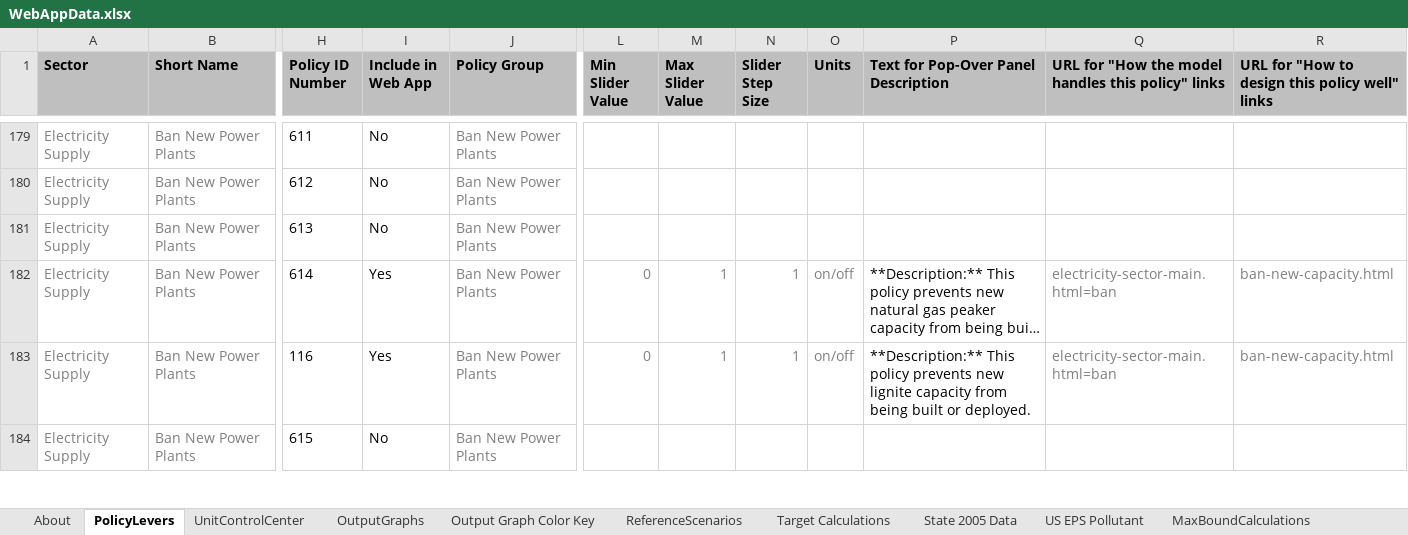
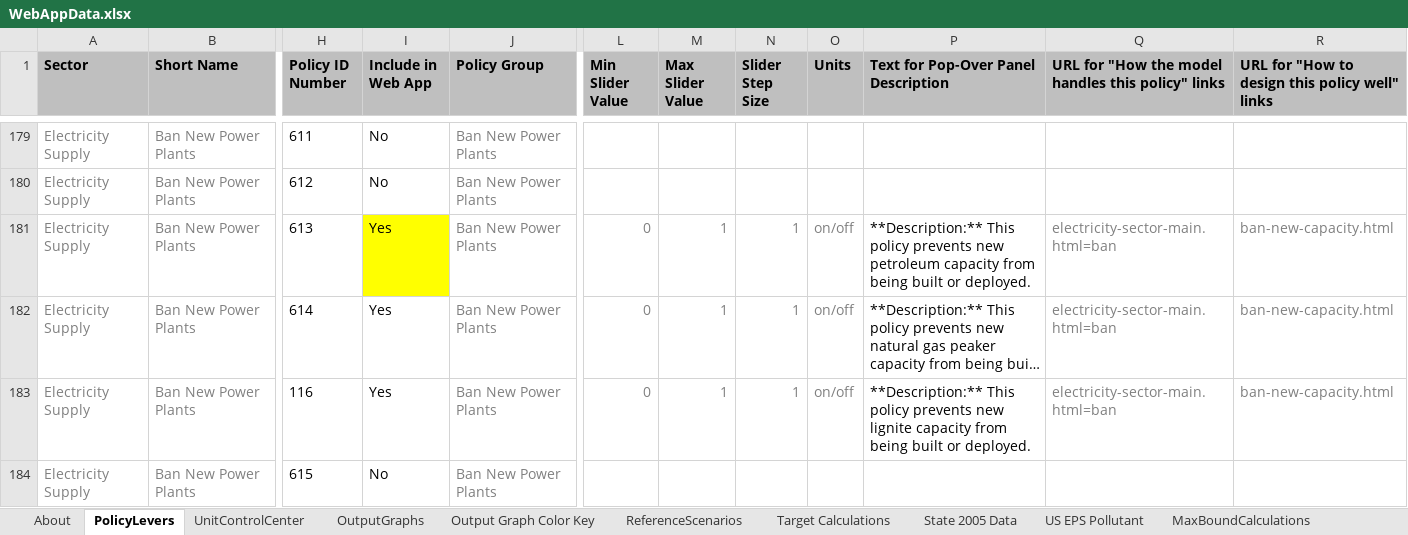
Before and after one commit to EnergyInnovation/eps-virginia, an Excel workbook: WebAppData.xlsx, sheet PolicyLevers, drawn as a sheet; only a part is shown, gaps mark what is left out; long unchanged cells end in …; values as stored, in another font and other column widths than the file's, no borders; conditional formats not drawn; the diff names each change by its address in the sheet, - before the commit and + after, or states it on an @@ line.

Commit message:
Add ban petroleum new cap to webapp

```diff
--- a/WebAppData.xlsx (sheet PolicyLevers)
+++ b/WebAppData.xlsx (sheet PolicyLevers)
-I181 (Include in Web App): No
+I181 (Include in Web App): Yes
-I181 fill: none
+I181 fill: #FFFF00
-L181 (Min Slider Value): (empty)
+L181 (Min Slider Value): 0
-M181 (Max Slider Value): (empty)
+M181 (Max Slider Value): 1
-N181 (Slider Step Size): (empty)
+N181 (Slider Step Size): 1
-O181 (Units): (empty)
+O181 (Units): on/off
-P181: (empty)
+P181: **Description:** This policy prevents new petroleum capacity from being built or deployed.
-Q181: (empty)
+Q181: electricity-sector-main.html=ban
-R181: (empty)
+R181: ban-new-capacity.html
```
